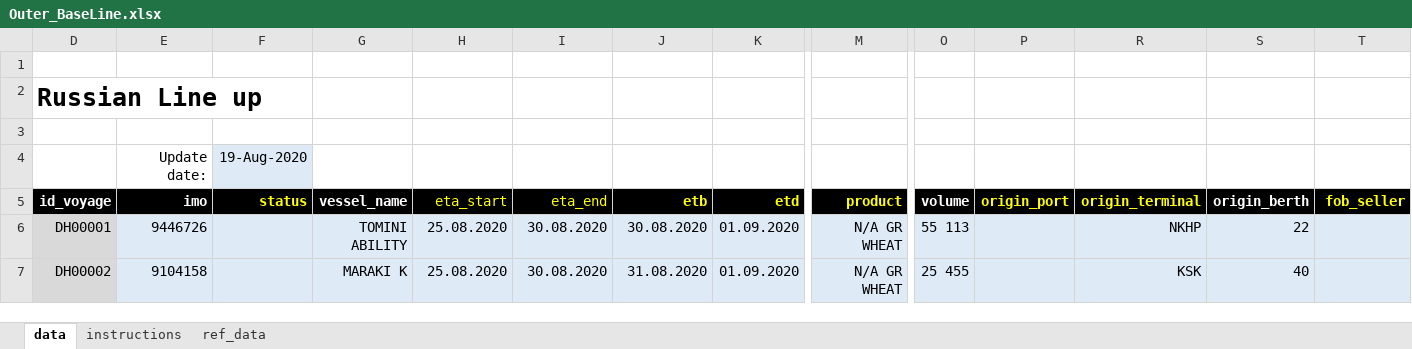
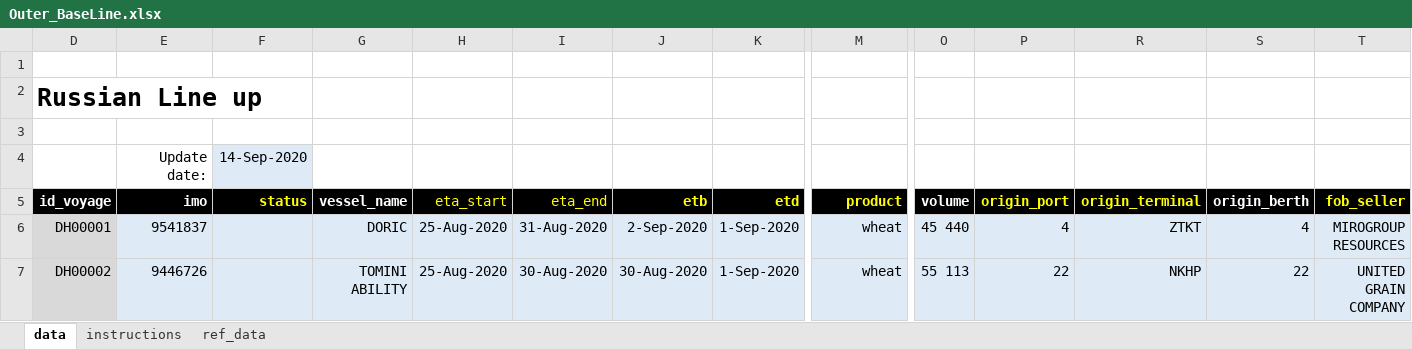
Before and after one commit to Gvozdoder4uk/Logistic-OS, an Excel workbook: Logistic OS/Outer_BaseLine/Outer_BaseLine.xlsx, sheet data, drawn as a sheet; only a part is shown, gaps mark what is left out; values as stored, in another font and other column widths than the file's, no borders; conditional formats not drawn; the diff covers the shown part only; the diff names each change by its address in the sheet, - before the commit and + after, or states it on an @@ line.

```diff
--- a/Logistic OS/Outer_BaseLine/Outer_BaseLine.xlsx (sheet data)
+++ b/Logistic OS/Outer_BaseLine/Outer_BaseLine.xlsx (sheet data)
-F4 (status): 19-Aug-2020
+F4 (status): 14-Sep-2020
-E6 (imo): 9446726
+E6 (imo): 9541837
-G6 (vessel_name): TOMINI ABILITY
+G6 (vessel_name): DORIC
-H6:H7 (eta_start): 25.08.2020
+H6:H7 (eta_start): 25-Aug-2020
-I6 (eta_end): 30.08.2020
+I6 (eta_end): 31-Aug-2020
-J6 (etb): 30.08.2020
+J6 (etb): 2-Sep-2020
-K6:K7 (etd): 01.09.2020
+K6:K7 (etd): 1-Sep-2020
-M6:M7 (product): N/A GR WHEAT
+M6:M7 (product): wheat
-O6 (volume): 55 113
+O6 (volume): 45 440
-P6 (origin_port): (empty)
+P6 (origin_port): 4
-R6 (origin_terminal): NKHP
+R6 (origin_terminal): ZTKT
-S6 (origin_berth): 22
+S6 (origin_berth): 4
-T6 (fob_seller): (empty)
+T6 (fob_seller): MIROGROUP RESOURCES
-E7 (imo): 9104158
+E7 (imo): 9446726
-G7 (vessel_name): MARAKI K
+G7 (vessel_name): TOMINI ABILITY
-I7 (eta_end): 30.08.2020
+I7 (eta_end): 30-Aug-2020
-J7 (etb): 31.08.2020
+J7 (etb): 30-Aug-2020
-O7 (volume): 25 455
+O7 (volume): 55 113
-P7 (origin_port): (empty)
+P7 (origin_port): 22
-R7 (origin_terminal): KSK
+R7 (origin_terminal): NKHP
-S7 (origin_berth): 40
+S7 (origin_berth): 22
-T7 (fob_seller): (empty)
+T7 (fob_seller): UNITED GRAIN COMPANY
```
Also changed, not shown: 1105 edited cells elsewhere in this sheet, hidden cells, Logistic OS/TempDocs/Test.xlsx, 24 other files.
